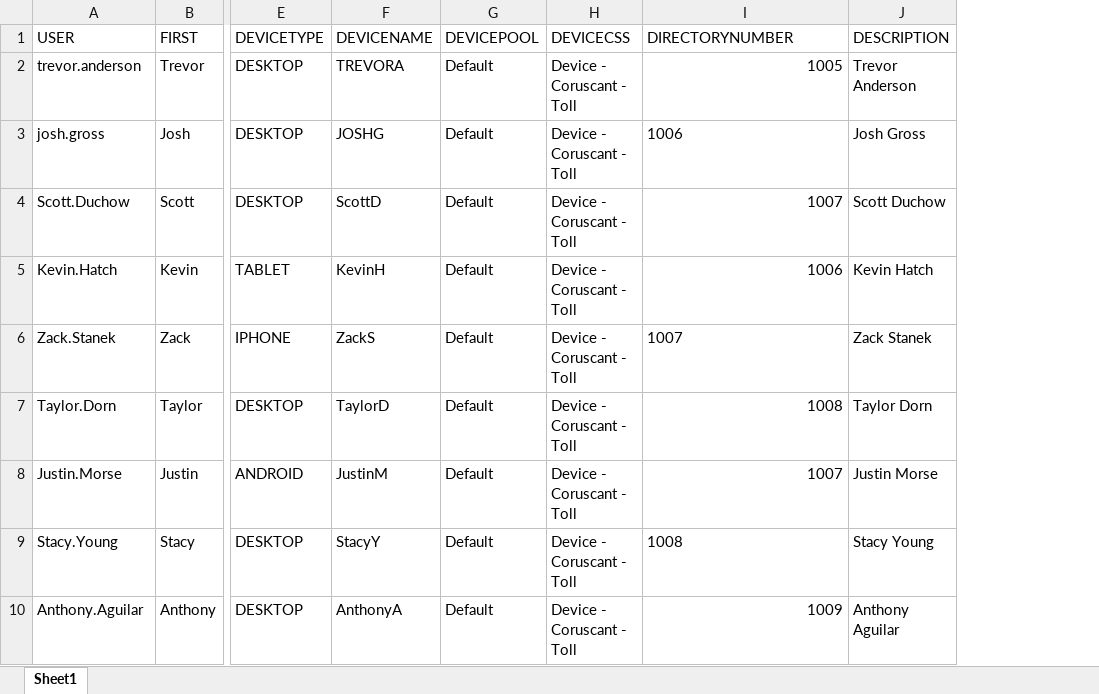
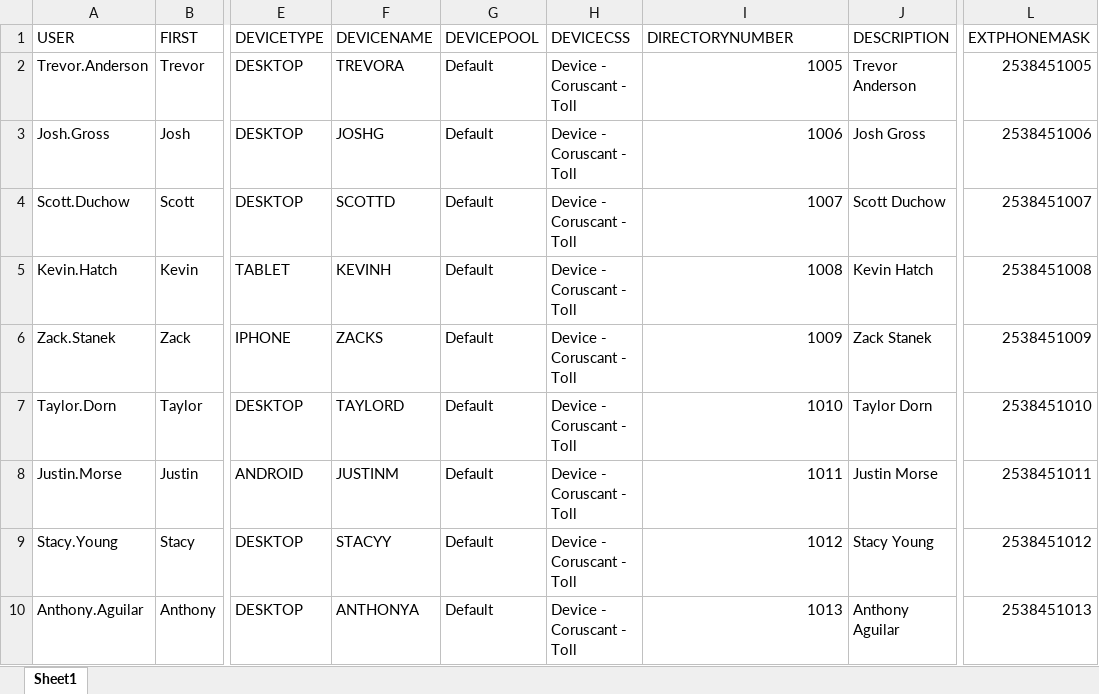
Before and after one commit to trevorranderson/jabber_user_update, an Excel workbook: User_Import.xlsx, sheet Sheet1, drawn as a sheet; only a part is shown, gaps mark what is left out; values as stored, in another font and other column widths than the file's, no borders; the diff names each change by its address in the sheet, - before the commit and + after, or states it on an @@ line.

```diff
--- a/User_Import.xlsx (sheet Sheet1)
+++ b/User_Import.xlsx (sheet Sheet1)
+column L (EXTPHONEMASK), rows 2-10: 2538451005 | 2538451006 | 2538451007 | 2538451008 | 2538451009 | 2538451010 | 2538451011 | 2538451012 | 2538451013
-A2 (USER): trevor.anderson
+A2 (USER): Trevor.Anderson
-A3 (USER): josh.gross
+A3 (USER): Josh.Gross
-I3 alignment: left
+I3 alignment: right
-F4 (DEVICENAME): ScottD
+F4 (DEVICENAME): SCOTTD
-F5 (DEVICENAME): KevinH
+F5 (DEVICENAME): KEVINH
-I5 (DIRECTORYNUMBER): 1006
+I5 (DIRECTORYNUMBER): 1008
-F6 (DEVICENAME): ZackS
+F6 (DEVICENAME): ZACKS
-I6 (DIRECTORYNUMBER): 1007
+I6 (DIRECTORYNUMBER): 1009
-F7 (DEVICENAME): TaylorD
+F7 (DEVICENAME): TAYLORD
-I7 (DIRECTORYNUMBER): 1008
+I7 (DIRECTORYNUMBER): 1010
-F8 (DEVICENAME): JustinM
+F8 (DEVICENAME): JUSTINM
-I8 (DIRECTORYNUMBER): 1007
+I8 (DIRECTORYNUMBER): 1011
-F9 (DEVICENAME): StacyY
+F9 (DEVICENAME): STACYY
-I9 (DIRECTORYNUMBER): 1008
+I9 (DIRECTORYNUMBER): 1012
-F10 (DEVICENAME): AnthonyA
+F10 (DEVICENAME): ANTHONYA
-I10 (DIRECTORYNUMBER): 1009
+I10 (DIRECTORYNUMBER): 1013
```
Also changed, not shown: formulas that keep their value, 1 other file.
